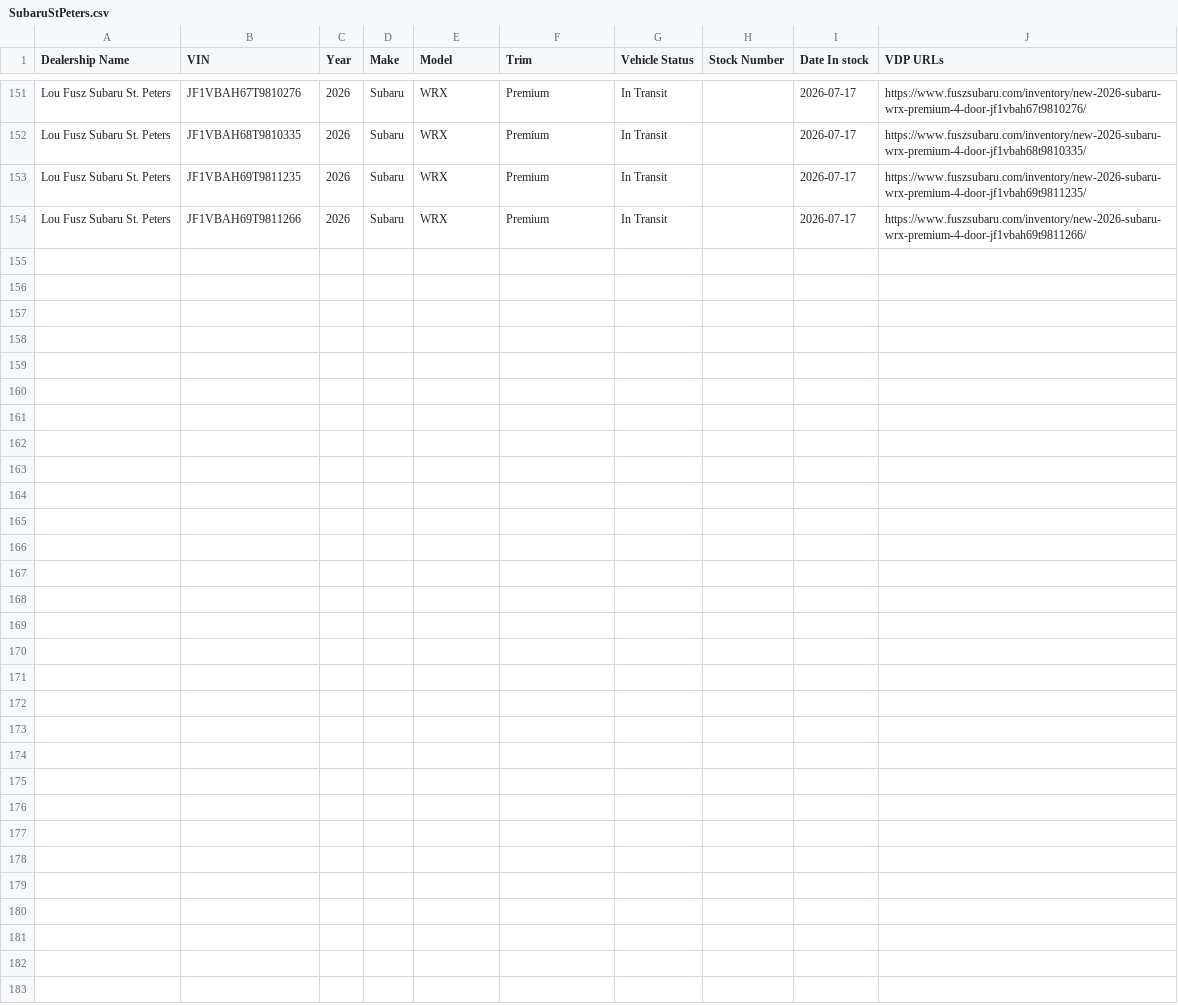
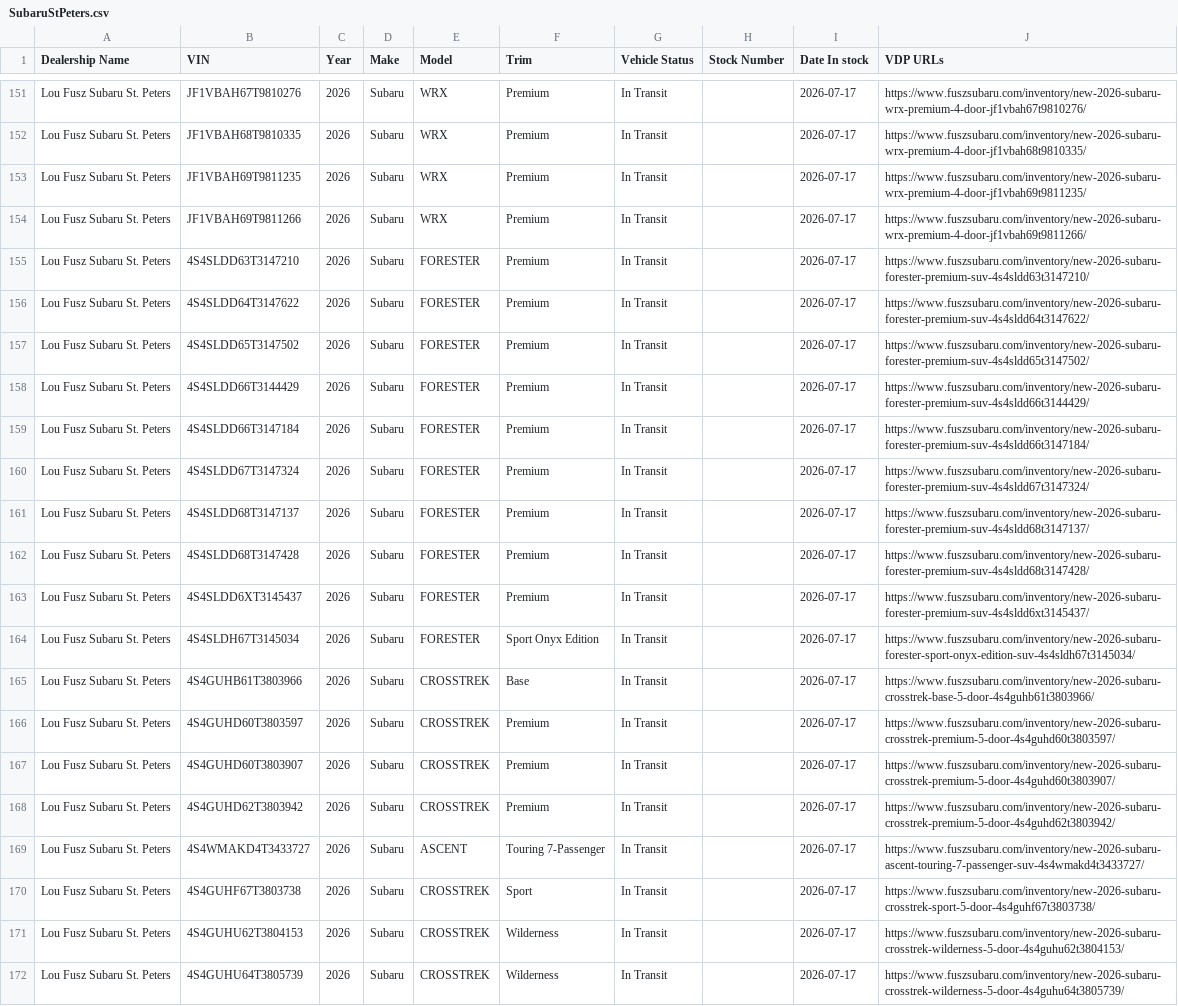
Before and after one commit to JnuruFusz/-lou-fusz-2027-model-pipeline, a CSV file: data/SubaruStPeters.csv, drawn as a sheet; only a part is shown, gaps mark what is left out.

```diff
--- a/data/SubaruStPeters.csv
+++ b/data/SubaruStPeters.csv
@@ -154 +154,19 @@
 "Lou Fusz Subaru St. Peters",JF1VBAH69T9811266,2026,Subaru,WRX,Premium,"In Transit",,2026-07-17,https://www.fuszsubaru.com/inventory/new-2026-subaru-wrx-premium-4-door-jf1vbah69t9811266/
+"Lou Fusz Subaru St. Peters",4S4SLDD63T3147210,2026,Subaru,FORESTER,Premium,"In Transit",,2026-07-17,https://www.fuszsubaru.com/inventory/new-2026-subaru-forester-premium-suv-4s4sldd63t3147210/
+"Lou Fusz Subaru St. Peters",4S4SLDD64T3147622,2026,Subaru,FORESTER,Premium,"In Transit",,2026-07-17,https://www.fuszsubaru.com/inventory/new-2026-subaru-forester-premium-suv-4s4sldd64t3147622/
+"Lou Fusz Subaru St. Peters",4S4SLDD65T3147502,2026,Subaru,FORESTER,Premium,"In Transit",,2026-07-17,https://www.fuszsubaru.com/inventory/new-2026-subaru-forester-premium-suv-4s4sldd65t3147502/
+"Lou Fusz Subaru St. Peters",4S4SLDD66T3144429,2026,Subaru,FORESTER,Premium,"In Transit",,2026-07-17,https://www.fuszsubaru.com/inventory/new-2026-subaru-forester-premium-suv-4s4sldd66t3144429/
+"Lou Fusz Subaru St. Peters",4S4SLDD66T3147184,2026,Subaru,FORESTER,Premium,"In Transit",,2026-07-17,https://www.fuszsubaru.com/inventory/new-2026-subaru-forester-premium-suv-4s4sldd66t3147184/
+"Lou Fusz Subaru St. Peters",4S4SLDD67T3147324,2026,Subaru,FORESTER,Premium,"In Transit",,2026-07-17,https://www.fuszsubaru.com/inventory/new-2026-subaru-forester-premium-suv-4s4sldd67t3147324/
+"Lou Fusz Subaru St. Peters",4S4SLDD68T3147137,2026,Subaru,FORESTER,Premium,"In Transit",,2026-07-17,https://www.fuszsubaru.com/inventory/new-2026-subaru-forester-premium-suv-4s4sldd68t3147137/
+"Lou Fusz Subaru St. Peters",4S4SLDD68T3147428,2026,Subaru,FORESTER,Premium,"In Transit",,2026-07-17,https://www.fuszsubaru.com/inventory/new-2026-subaru-forester-premium-suv-4s4sldd68t3147428/
+"Lou Fusz Subaru St. Peters",4S4SLDD6XT3145437,2026,Subaru,FORESTER,Premium,"In Transit",,2026-07-17,https://www.fuszsubaru.com/inventory/new-2026-subaru-forester-premium-suv-4s4sldd6xt3145437/
+"Lou Fusz Subaru St. Peters",4S4SLDH67T3145034,2026,Subaru,FORESTER,"Sport Onyx Edition","In Transit",,2026-07-17,https://www.fuszsubaru.com/inventory/new-2026-subaru-forester-sport-onyx-edition-suv-4s4sldh67t3145034/
+"Lou Fusz Subaru St. Peters",4S4GUHB61T3803966,2026,Subaru,CROSSTREK,Base,"In Transit",,2026-07-17,https://www.fuszsubaru.com/inventory/new-2026-subaru-crosstrek-base-5-door-4s4guhb61t3803966/
+"Lou Fusz Subaru St. Peters",4S4GUHD60T3803597,2026,Subaru,CROSSTREK,Premium,"In Transit",,2026-07-17,https://www.fuszsubaru.com/inventory/new-2026-subaru-crosstrek-premium-5-door-4s4guhd60t3803597/
+"Lou Fusz Subaru St. Peters",4S4GUHD60T3803907,2026,Subaru,CROSSTREK,Premium,"In Transit",,2026-07-17,https://www.fuszsubaru.com/inventory/new-2026-subaru-crosstrek-premium-5-door-4s4guhd60t3803907/
+"Lou Fusz Subaru St. Peters",4S4GUHD62T3803942,2026,Subaru,CROSSTREK,Premium,"In Transit",,2026-07-17,https://www.fuszsubaru.com/inventory/new-2026-subaru-crosstrek-premium-5-door-4s4guhd62t3803942/
+"Lou Fusz Subaru St. Peters",4S4WMAKD4T3433727,2026,Subaru,ASCENT,"Touring 7-Passenger","In Transit",,2026-07-17,https://www.fuszsubaru.com/inventory/new-2026-subaru-ascent-touring-7-passenger-suv-4s4wmakd4t3433727/
+"Lou Fusz Subaru St. Peters",4S4GUHF67T3803738,2026,Subaru,CROSSTREK,Sport,"In Transit",,2026-07-17,https://www.fuszsubaru.com/inventory/new-2026-subaru-crosstrek-sport-5-door-4s4guhf67t3803738/
+"Lou Fusz Subaru St. Peters",4S4GUHU62T3804153,2026,Subaru,CROSSTREK,Wilderness,"In Transit",,2026-07-17,https://www.fuszsubaru.com/inventory/new-2026-subaru-crosstrek-wilderness-5-door-4s4guhu62t3804153/
+"Lou Fusz Subaru St. Peters",4S4GUHU64T3805739,2026,Subaru,CROSSTREK,Wilderness,"In Transit",,2026-07-17,https://www.fuszsubaru.com/inventory/new-2026-subaru-crosstrek-wilderness-5-door-4s4guhu64t3805739/
```
Also changed, not shown: data/FuszToyota.csv, data/KIAEvansville.csv, 11 other files.
